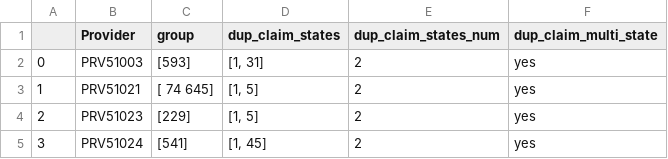
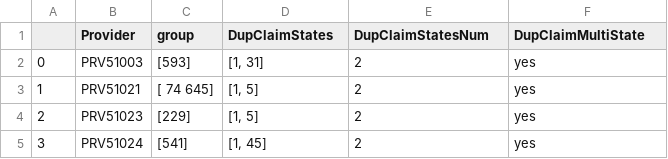
Before and after one commit to microwolf/capstone_healthcare_fraud, a CSV file: contributors/lu/output/ip_dup_claim_state_num_per_provider.csv, drawn as a sheet; only a part is shown.

Commit message:
EDA6: provider tabls

```diff
--- a/contributors/lu/output/ip_dup_claim_state_num_per_provider.csv
+++ b/contributors/lu/output/ip_dup_claim_state_num_per_provider.csv
@@ -1,2 +1,2 @@
-,Provider,group,dup_claim_states,dup_claim_states_num,dup_claim_multi_state
+,Provider,group,DupClaimStates,DupClaimStatesNum,DupClaimMultiState
 0,PRV51003,[593],"[1, 31]",2,yes
```
Also changed, not shown: contributors/lu/output/ip_dup_claim_per_provider.csv, 6 other files.
